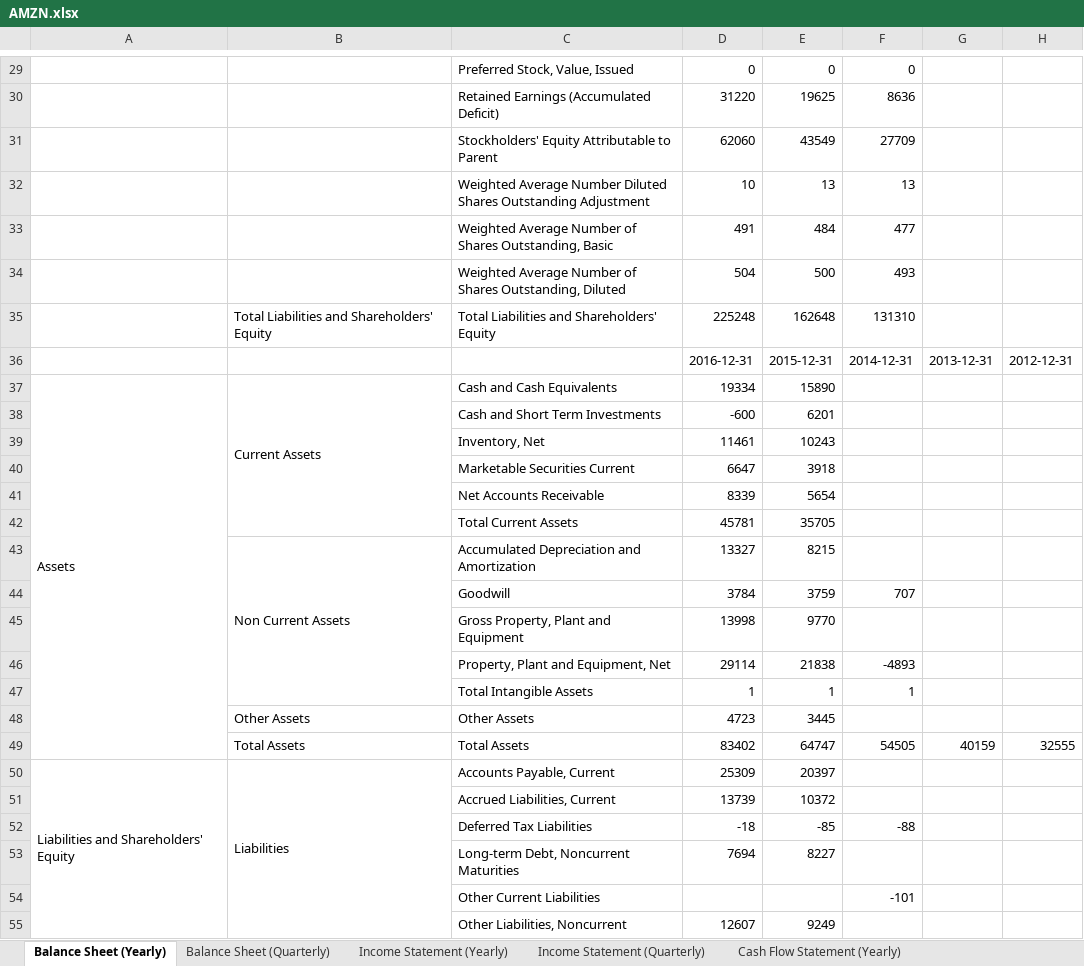
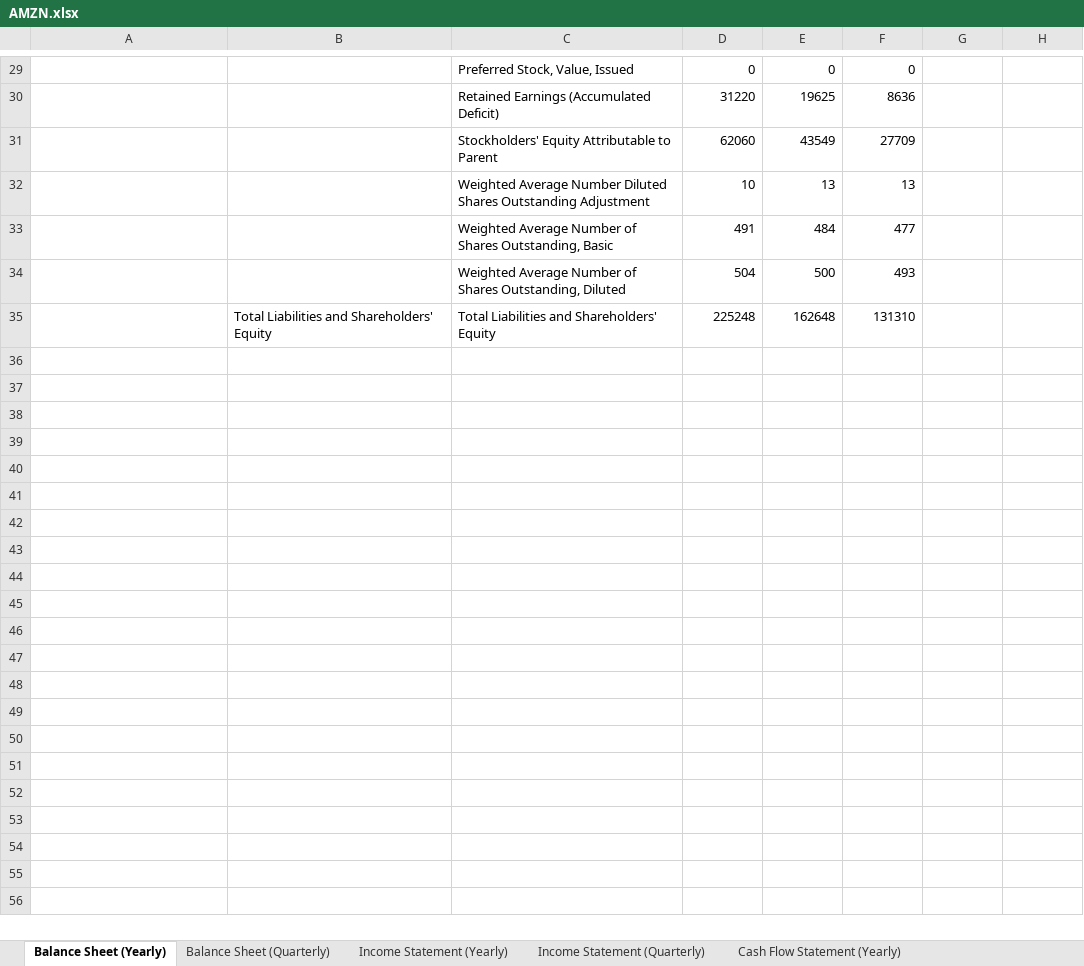
Before and after one commit to AlainDaccache/Quantropy, an Excel workbook: data/financial_statements/AMZN.xlsx, sheet Balance Sheet (Yearly), drawn as a sheet; only a part is shown, gaps mark what is left out; values as stored, in another font and other column widths than the file's, no cell formats; the diff covers the shown part only; the diff names each change by its address in the sheet, - before the commit and + after, or states it on an @@ line.

```diff
--- a/data/financial_statements/AMZN.xlsx (sheet Balance Sheet (Yearly))
+++ b/data/financial_statements/AMZN.xlsx (sheet Balance Sheet (Yearly))
-row 36:  |  |  | 2016-12-31 | 2015-12-31 | 2014-12-31 | 2013-12-31 | 2012-12-31
-row 37: Assets | Current Assets | Cash and Cash Equivalents | 19334 | 15890
-row 38:  |  | Cash and Short Term Investments | -600 | 6201
-row 39:  |  | Inventory, Net | 11461 | 10243
-row 40:  |  | Marketable Securities Current | 6647 | 3918
-row 41:  |  | Net Accounts Receivable | 8339 | 5654
-row 42:  |  | Total Current Assets | 45781 | 35705
-row 43:  | Non Current Assets | Accumulated Depreciation and Amortization | 13327 | 8215
-row 44:  |  | Goodwill | 3784 | 3759 | 707
-row 45:  |  | Gross Property, Plant and Equipment | 13998 | 9770
-row 46:  |  | Property, Plant and Equipment, Net | 29114 | 21838 | -4893
-row 47:  |  | Total Intangible Assets | 1 | 1 | 1
-row 48:  | Other Assets | Other Assets | 4723 | 3445
-row 49:  | Total Assets | Total Assets | 83402 | 64747 | 54505 | 40159 | 32555
-row 50: Liabilities and Shareholders' Equity | Liabilities | Accounts Payable, Current | 25309 | 20397
-row 51:  |  | Accrued Liabilities, Current | 13739 | 10372
-row 52:  |  | Deferred Tax Liabilities | -18 | -85 | -88
-row 53:  |  | Long-term Debt, Noncurrent Maturities | 7694 | 8227
-row 54:  |  | Other Current Liabilities |  |  | -101
-row 55:  |  | Other Liabilities, Noncurrent | 12607 | 9249
```
Also changed, not shown: 12 removed rows elsewhere in this sheet, sheet Cash Flow Statement (Yearly), sheet Income Statement (Yearly), cell formats, 9 other files.
